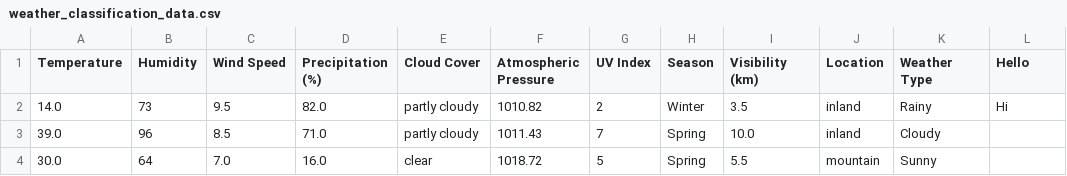
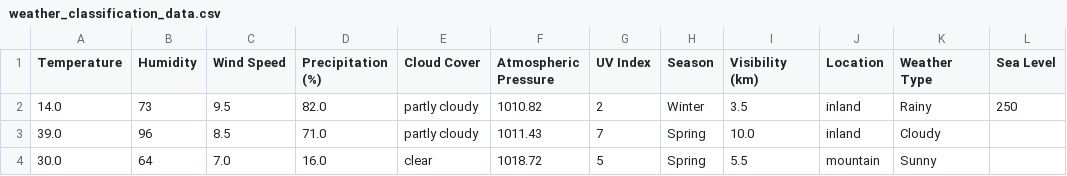
Before and after one commit to 19Naveen/data_preprocessor, a CSV file: Data/weather_classification_data.csv, drawn as a sheet; only a part is shown.

Commit message:
Add .gitignore, enhance logging in data loader, refactor methods for clarity and added functunality and logic to the pipeline

```diff
--- a/Data/weather_classification_data.csv
+++ b/Data/weather_classification_data.csv
@@ -1,3 +1,3 @@
-Temperature,Humidity,Wind Speed,Precipitation (%),Cloud Cover,Atmospheric Pressure,UV Index,Season,Visibility (km),Location,Weather Type, Hello
-14.0,73,9.5,82.0,partly cloudy,1010.82,2,Winter,3.5,inland,Rainy, Hi
+Temperature,Humidity,Wind Speed,Precipitation (%),Cloud Cover,Atmospheric Pressure,UV Index,Season,Visibility (km),Location,Weather Type, Sea Level
+14.0,73,9.5,82.0,partly cloudy,1010.82,2,Winter,3.5,inland,Rainy, 250
 39.0,96,8.5,71.0,partly cloudy,1011.43,7,Spring,10.0,inland,Cloudy
```
Also changed, not shown: 11 other files.
